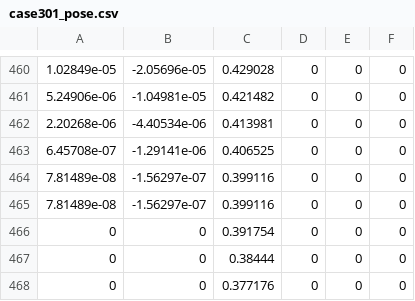
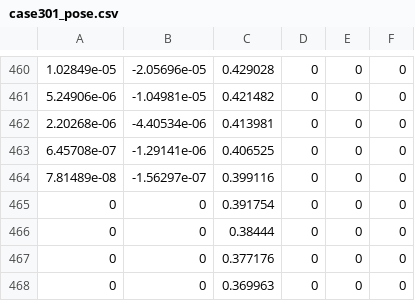
Before and after one commit to Shin-1980/MotionControlLibrary, a CSV file: testCase/case301_pose.csv, drawn as a sheet; only a part is shown, gaps mark what is left out; the shorter side is filled out with more unchanged rows.

Commit message:
changed data structure of profile

```diff
--- a/testCase/case301_pose.csv
+++ b/testCase/case301_pose.csv
@@ -464,3 +464,2 @@
 7.81489e-08,-1.56297e-07,0.399116,0,0,0,
-7.81489e-08,-1.56297e-07,0.399116,0,0,0,
 0,0,0.391754,0,0,0,
```
Also changed, not shown: testCase/case301_accs.csv, testCase/case301_vels.csv, 4 other files.
